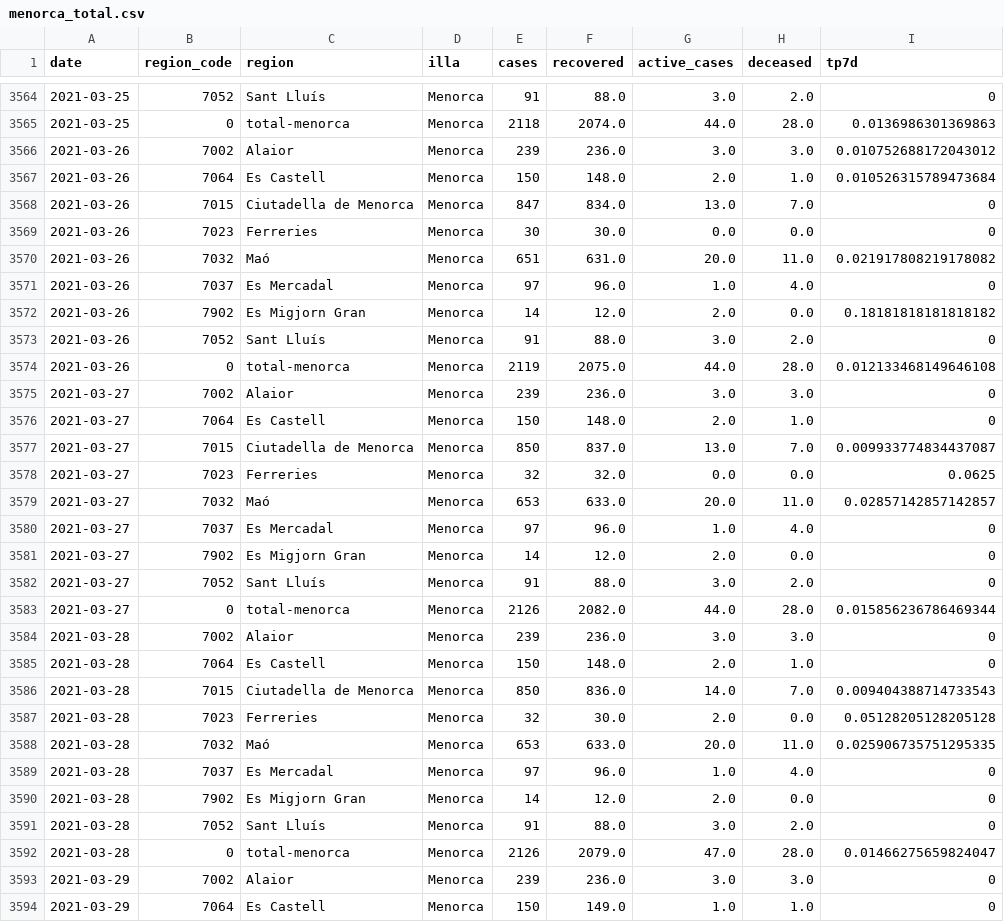
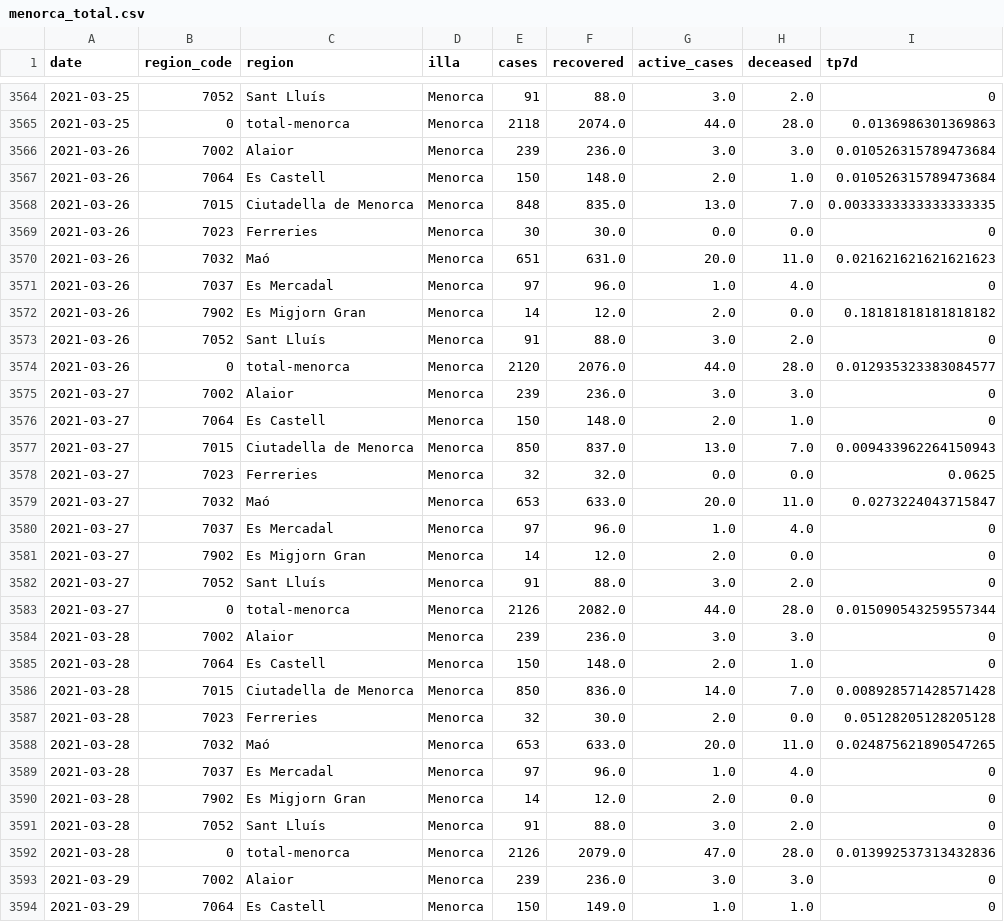
Before and after one commit to jaumeperello/covid_ib, a CSV file: data/menorca_total.csv, drawn as a sheet; only a part is shown, gaps mark what is left out; the diff covers the shown part only.

Commit message:
data auto updated

```diff
--- a/data/menorca_total.csv
+++ b/data/menorca_total.csv
@@ -3565,7 +3565,7 @@ date,region_code,region,illa,cases,recovered,active_cases,deceased,tp7d
 2021-03-25,0,total-menorca,Menorca,2118,2074.0,44.0,28.0,0.0136986301369863
-2021-03-26,7002,Alaior,Menorca,239,236.0,3.0,3.0,0.010752688172043012
+2021-03-26,7002,Alaior,Menorca,239,236.0,3.0,3.0,0.010526315789473684
 2021-03-26,7064,Es Castell,Menorca,150,148.0,2.0,1.0,0.010526315789473684
-2021-03-26,7015,Ciutadella de Menorca,Menorca,847,834.0,13.0,7.0,0
+2021-03-26,7015,Ciutadella de Menorca,Menorca,848,835.0,13.0,7.0,0.0033333333333333335
 2021-03-26,7023,Ferreries,Menorca,30,30.0,0.0,0.0,0
-2021-03-26,7032,Maó,Menorca,651,631.0,20.0,11.0,0.021917808219178082
+2021-03-26,7032,Maó,Menorca,651,631.0,20.0,11.0,0.021621621621621623
 2021-03-26,7037,Es Mercadal,Menorca,97,96.0,1.0,4.0,0
@@ -3573,8 +3573,8 @@ date,region_code,region,illa,cases,recovered,active_cases,deceased,tp7d
 2021-03-26,7052,Sant Lluís,Menorca,91,88.0,3.0,2.0,0
-2021-03-26,0,total-menorca,Menorca,2119,2075.0,44.0,28.0,0.012133468149646108
+2021-03-26,0,total-menorca,Menorca,2120,2076.0,44.0,28.0,0.012935323383084577
 2021-03-27,7002,Alaior,Menorca,239,236.0,3.0,3.0,0
 2021-03-27,7064,Es Castell,Menorca,150,148.0,2.0,1.0,0
-2021-03-27,7015,Ciutadella de Menorca,Menorca,850,837.0,13.0,7.0,0.009933774834437087
+2021-03-27,7015,Ciutadella de Menorca,Menorca,850,837.0,13.0,7.0,0.009433962264150943
 2021-03-27,7023,Ferreries,Menorca,32,32.0,0.0,0.0,0.0625
-2021-03-27,7032,Maó,Menorca,653,633.0,20.0,11.0,0.02857142857142857
+2021-03-27,7032,Maó,Menorca,653,633.0,20.0,11.0,0.0273224043715847
 2021-03-27,7037,Es Mercadal,Menorca,97,96.0,1.0,4.0,0
@@ -3582,8 +3582,8 @@ date,region_code,region,illa,cases,recovered,active_cases,deceased,tp7d
 2021-03-27,7052,Sant Lluís,Menorca,91,88.0,3.0,2.0,0
-2021-03-27,0,total-menorca,Menorca,2126,2082.0,44.0,28.0,0.015856236786469344
+2021-03-27,0,total-menorca,Menorca,2126,2082.0,44.0,28.0,0.015090543259557344
 2021-03-28,7002,Alaior,Menorca,239,236.0,3.0,3.0,0
 2021-03-28,7064,Es Castell,Menorca,150,148.0,2.0,1.0,0
-2021-03-28,7015,Ciutadella de Menorca,Menorca,850,836.0,14.0,7.0,0.009404388714733543
+2021-03-28,7015,Ciutadella de Menorca,Menorca,850,836.0,14.0,7.0,0.008928571428571428
 2021-03-28,7023,Ferreries,Menorca,32,30.0,2.0,0.0,0.05128205128205128
-2021-03-28,7032,Maó,Menorca,653,633.0,20.0,11.0,0.025906735751295335
+2021-03-28,7032,Maó,Menorca,653,633.0,20.0,11.0,0.024875621890547265
 2021-03-28,7037,Es Mercadal,Menorca,97,96.0,1.0,4.0,0
@@ -3591,3 +3591,3 @@ date,region_code,region,illa,cases,recovered,active_cases,deceased,tp7d
 2021-03-28,7052,Sant Lluís,Menorca,91,88.0,3.0,2.0,0
-2021-03-28,0,total-menorca,Menorca,2126,2079.0,47.0,28.0,0.01466275659824047
+2021-03-28,0,total-menorca,Menorca,2126,2079.0,47.0,28.0,0.013992537313432836
 2021-03-29,7002,Alaior,Menorca,239,236.0,3.0,3.0,0
```
Also changed, not shown: 9 added rows and 50 edited cells elsewhere in this file, data/balears_total.csv, data/eivissa_total.csv, 2 other files.
